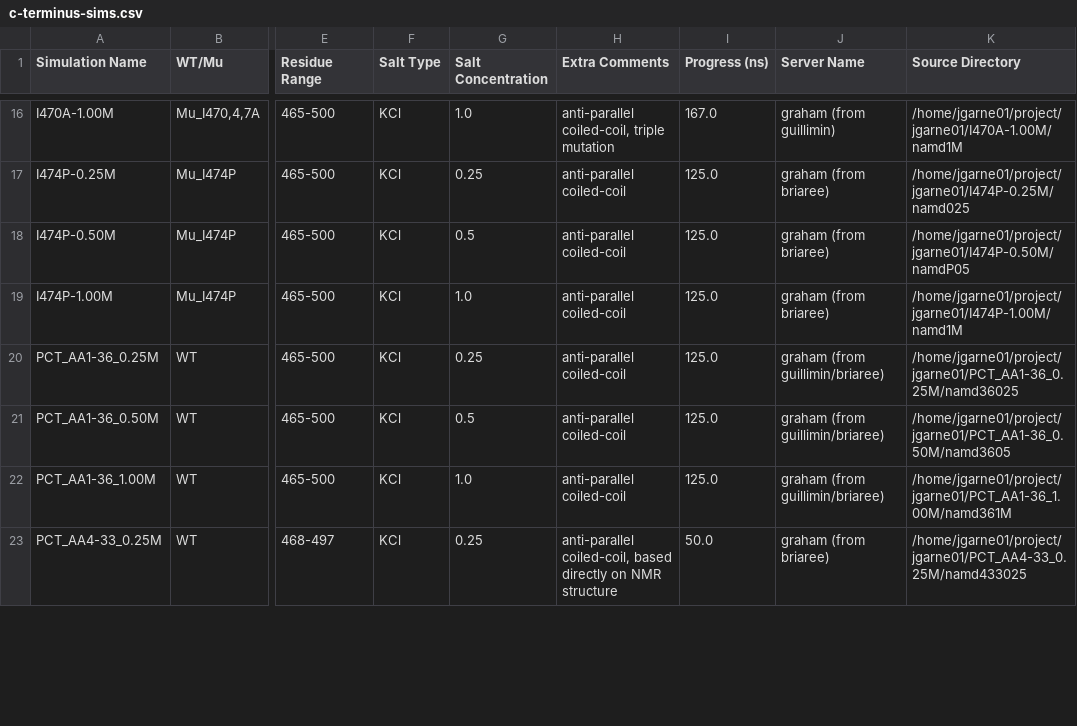
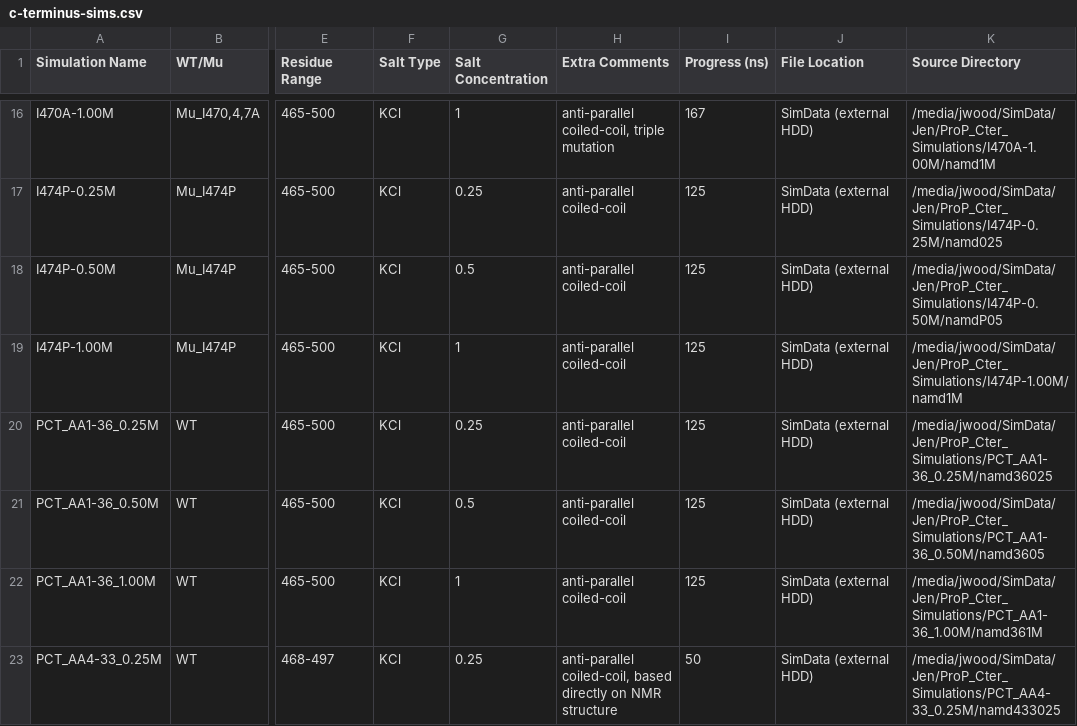
Before and after one commit to PeaWagon/simulation_progress, a CSV file: c-terminus-sims.csv, drawn as a sheet; only a part is shown, gaps mark what is left out; the diff covers the shown part only; the diff names each change by its address in the sheet, - before the commit and + after, or states it on an @@ line.

Commit message:
updated location of c-terminus simulations

```diff
--- a/c-terminus-sims.csv
+++ b/c-terminus-sims.csv
-J1: Server Name
+J1: File Location
-G16 (Salt Concentration): 1.0
+G16 (Salt Concentration): 1
-I16 (Progress (ns)): 167.0
+I16 (Progress (ns)): 167
-J16 (File Location): graham (from guillimin)
+J16 (File Location): SimData (external HDD)
-K16 (Source Directory): /home/jgarne01/project/jgarne01/I470A-1.00M/namd1M
+K16 (Source Directory): /media/jwood/SimData/Jen/ProP_Cter_Simulations/I470A-1.00M/namd1M
-I17:I22 (Progress (ns)): 125.0
+I17:I22 (Progress (ns)): 125
-J17:J19 (File Location): graham (from briaree)
+J17:J19 (File Location): SimData (external HDD)
-K17 (Source Directory): /home/jgarne01/project/jgarne01/I474P-0.25M/namd025
+K17 (Source Directory): /media/jwood/SimData/Jen/ProP_Cter_Simulations/I474P-0.25M/namd025
-K18 (Source Directory): /home/jgarne01/project/jgarne01/I474P-0.50M/namdP05
+K18 (Source Directory): /media/jwood/SimData/Jen/ProP_Cter_Simulations/I474P-0.50M/namdP05
-G19 (Salt Concentration): 1.0
+G19 (Salt Concentration): 1
-K19 (Source Directory): /home/jgarne01/project/jgarne01/I474P-1.00M/namd1M
+K19 (Source Directory): /media/jwood/SimData/Jen/ProP_Cter_Simulations/I474P-1.00M/namd1M
-J20:J22 (File Location): graham (from guillimin/briaree)
+J20:J22 (File Location): SimData (external HDD)
-K20 (Source Directory): /home/jgarne01/project/jgarne01/PCT_AA1-36_0.25M/namd36025
+K20 (Source Directory): /media/jwood/SimData/Jen/ProP_Cter_Simulations/PCT_AA1-36_0.25M/namd36025
-K21 (Source Directory): /home/jgarne01/project/jgarne01/PCT_AA1-36_0.50M/namd3605
+K21 (Source Directory): /media/jwood/SimData/Jen/ProP_Cter_Simulations/PCT_AA1-36_0.50M/namd3605
-G22 (Salt Concentration): 1.0
+G22 (Salt Concentration): 1
-K22 (Source Directory): /home/jgarne01/project/jgarne01/PCT_AA1-36_1.00M/namd361M
+K22 (Source Directory): /media/jwood/SimData/Jen/ProP_Cter_Simulations/PCT_AA1-36_1.00M/namd361M
-I23 (Progress (ns)): 50.0
+I23 (Progress (ns)): 50
-J23 (File Location): graham (from briaree)
+J23 (File Location): SimData (external HDD)
-K23 (Source Directory): /home/jgarne01/project/jgarne01/PCT_AA4-33_0.25M/namd433025
+K23 (Source Directory): /media/jwood/SimData/Jen/ProP_Cter_Simulations/PCT_AA4-33_0.25M/namd433025
```
Also changed, not shown: 97 edited cells elsewhere in this file.
